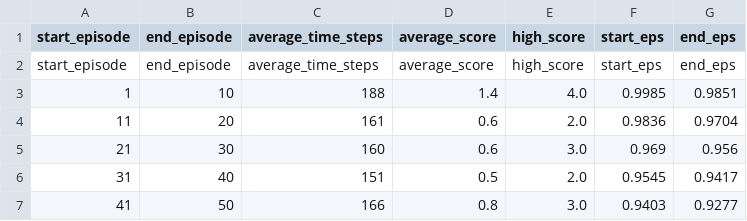
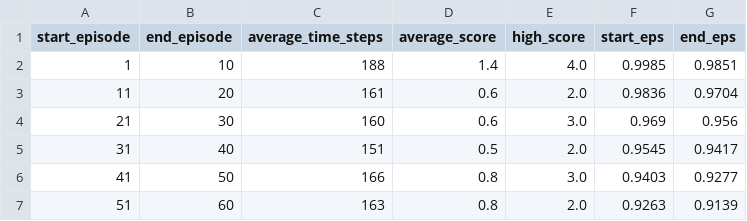
Before and after one commit to Iddo77/RL-LLM, a CSV file: models/DQN/2024-04-12_08.54_BreakoutDeterministic-v4/episodes.csv, drawn as a sheet; only a part is shown; the shorter side is filled out with more unchanged rows.

Commit message:
- code created to plot the results of the DQN model - the created plots are added - the episodes.csv files had 2 header rows instead of 1, so 1 is removed - pandas and matplotlib added to requirements.txt - util function calculate_column_average created

```diff
--- a/models/DQN/2024-04-12_08.54_BreakoutDeterministic-v4/episodes.csv
+++ b/models/DQN/2024-04-12_08.54_BreakoutDeterministic-v4/episodes.csv
@@ -1,3 +1,2 @@
 start_episode,end_episode,average_time_steps,average_score,high_score,start_eps,end_eps
-start_episode,end_episode,average_time_steps,average_score,high_score,start_eps,end_eps
 1,10,188,1.4,4.0,0.9985,0.9851
```
Also changed, not shown: models/DQN/2024-04-12_10.02_PongDeterministic-v4/episodes.csv, models/DQN/2024-04-12_10.57_BoxingDeterministic-v4/episodes.csv, 12 other files.
